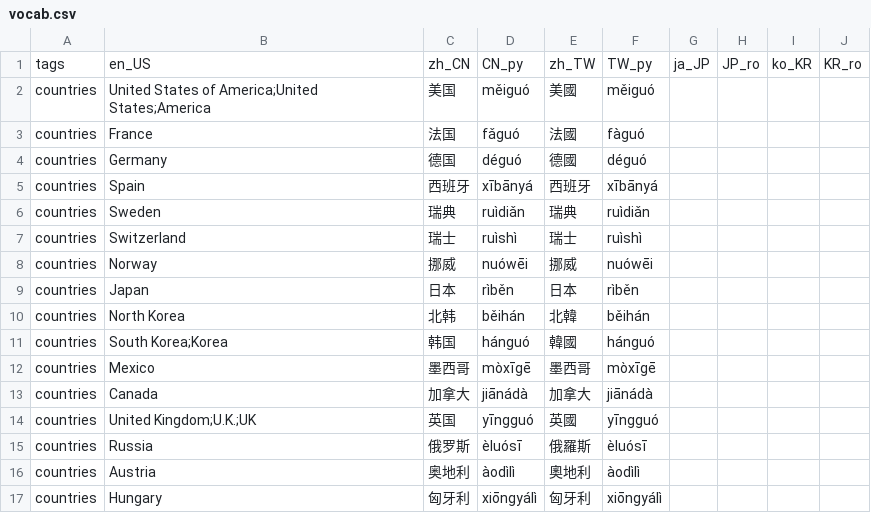
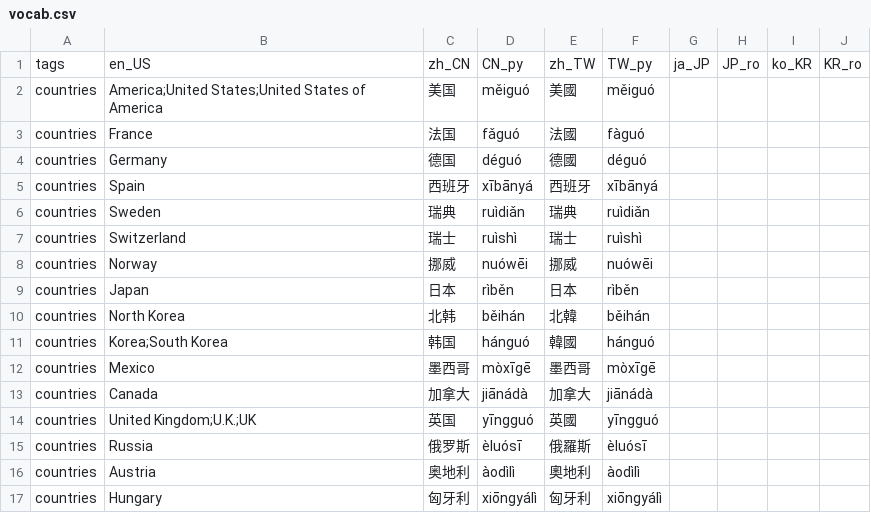
Before and after one commit to MikeBikeLA/Translateral, a CSV file: vocab.csv, drawn as a sheet; only a part is shown.

Commit message:
switched around countries

```diff
--- a/vocab.csv
+++ b/vocab.csv
@@ -1,3 +1,3 @@
 tags,en_US,zh_CN,CN_py,zh_TW,TW_py,ja_JP,JP_ro,ko_KR,KR_ro
-countries,United States of America;United States;America,美国,měiguó,美國,měiguó,,,,
+countries,America;United States;United States of America,美国,měiguó,美國,měiguó,,,,
 countries,France,法国,fǎguó,法國,fàguó,,,,
@@ -10,3 +10,3 @@ countries,Japan,日本,rìběn,日本,rìběn,,,,
 countries,North Korea,北韩,běihán,北韓,běihán,,,,
-countries,South Korea;Korea,韩国,hánguó,韓國,hánguó,,,,
+countries,Korea;South Korea,韩国,hánguó,韓國,hánguó,,,,
 countries,Mexico,墨西哥,mòxīgē,墨西哥,mòxīgē,,,,
```
